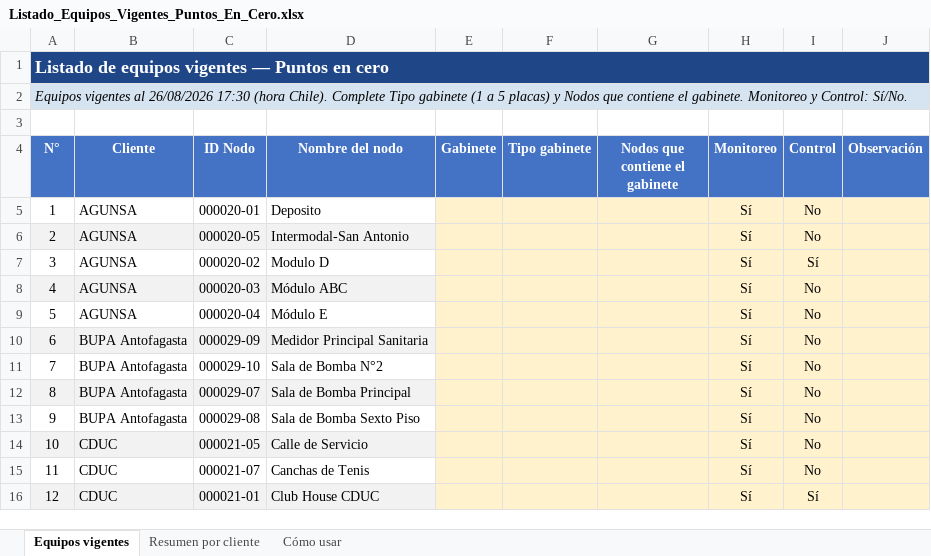
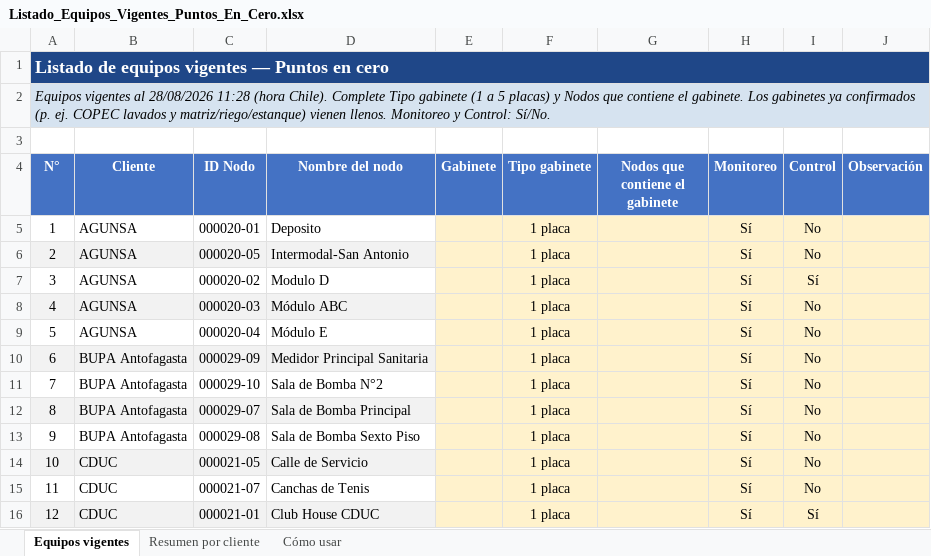
Before and after one commit to anibaloperacionesWes/wes-scripts, an Excel workbook: reports/Puntos_En_Cero/Listado_Equipos_Vigentes_Puntos_En_Cero.xlsx, sheet Equipos vigentes, drawn as a sheet; only a part is shown; values as stored, in another font and other column widths than the file's, no borders; the diff covers the shown part only; the diff names each change by its address in the sheet, - before the commit and + after, or states it on an @@ line.

```diff
--- a/reports/Puntos_En_Cero/Listado_Equipos_Vigentes_Puntos_En_Cero.xlsx (sheet Equipos vigentes)
+++ b/reports/Puntos_En_Cero/Listado_Equipos_Vigentes_Puntos_En_Cero.xlsx (sheet Equipos vigentes)
-A2 (N°): …vigentes al 26/08/2026 17:30 (hora Chile). Complete Tipo gabinete (1 a 5 placas) y Nodos que contiene el gabinete. Monitoreo y…
+A2 (N°): …vigentes al 28/08/2026 11:28 (hora Chile). Complete Tipo gabinete (1 a 5 placas) y Nodos que contiene el gabinete. Los gabinetes ya confirmados (p. ej. COPEC lavados y matriz/riego/estanque) vienen llenos. Monitoreo y…
-F5:F16 (Tipo gabinete): (empty)
+F5:F16 (Tipo gabinete): 1 placa
```
Also changed, not shown: 107 edited cells elsewhere in this sheet, sheet Cómo usar, sheet Resumen por cliente.
